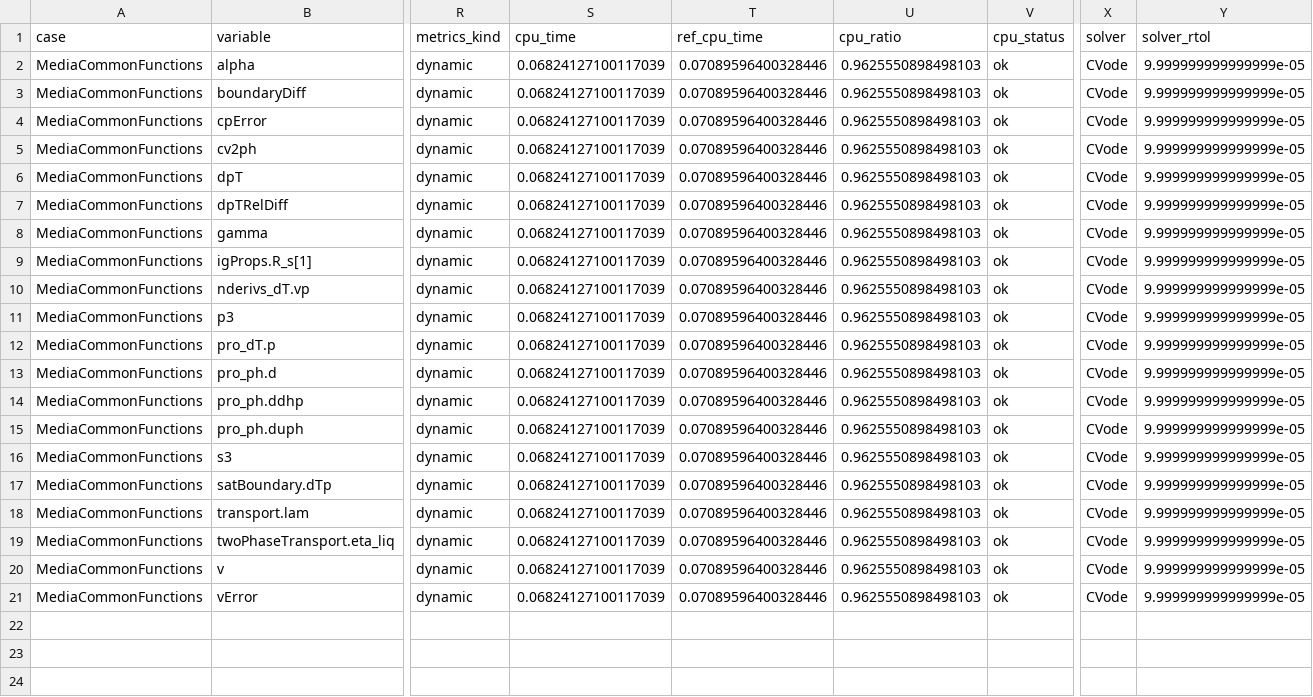
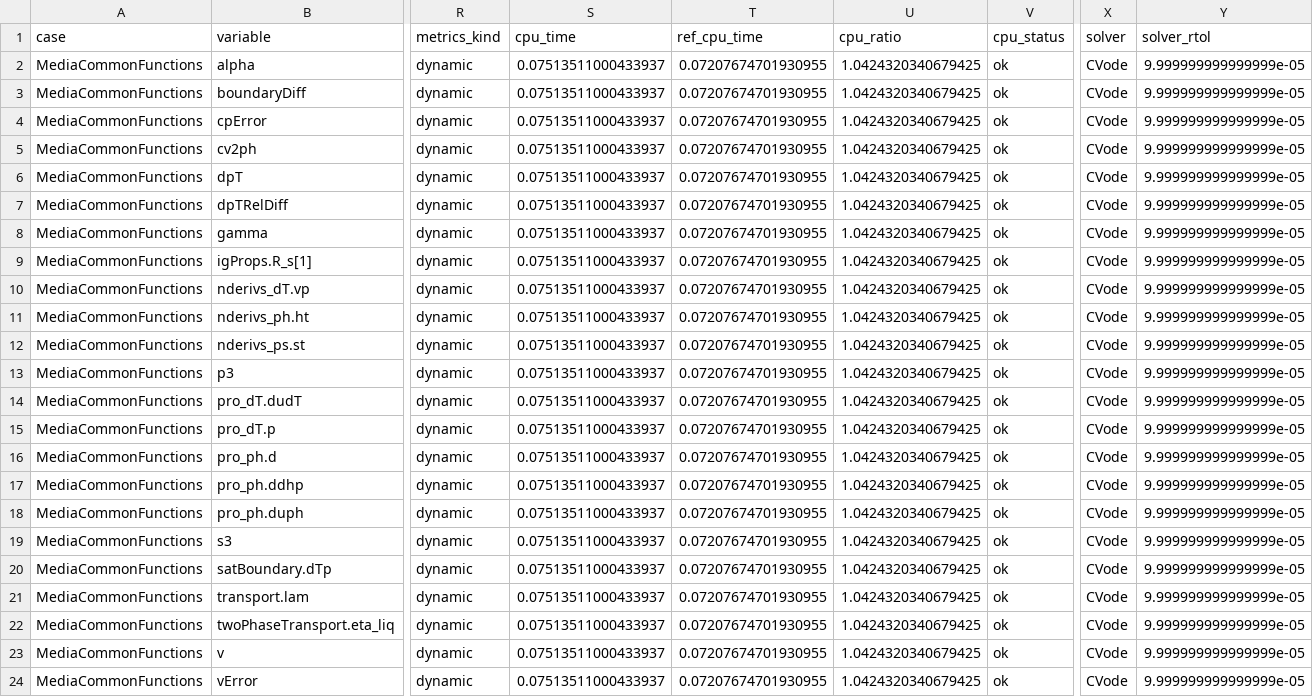
Before and after one commit to hubertus65/ModelicaStandardLibrary, a CSV file: ReviewResults/Media/Results/checks.csv, drawn as a sheet; only a part is shown, gaps mark what is left out; addresses are those after the commit; rows hold the shown columns only; the diff names each change by its address in the sheet, - before the commit and + after, or states it on an @@ line.

```diff
--- a/ReviewResults/Media/Results/checks.csv
+++ b/ReviewResults/Media/Results/checks.csv
-S2:S10 (cpu_time): 0.06824127100117039
+S2:S10 (cpu_time): 0.07513511000433937
-T2:T10 (ref_cpu_time): 0.07089596400328446
+T2:T10 (ref_cpu_time): 0.07207674701930955
-U2:U10 (cpu_ratio): 0.9625550898498103
+U2:U10 (cpu_ratio): 1.0424320340679425
+row 11: MediaCommonFunctions | nderivs_ph.ht | dynamic | 0.07513511000433937 | 0.07207674701930955 | 1.0424320340679425 | ok | CVode | 9.999999999999999e-05
+row 12: MediaCommonFunctions | nderivs_ps.st | dynamic | 0.07513511000433937 | 0.07207674701930955 | 1.0424320340679425 | ok | CVode | 9.999999999999999e-05
-S13 (cpu_time): 0.06824127100117039
+S13 (cpu_time): 0.07513511000433937
-T13 (ref_cpu_time): 0.07089596400328446
+T13 (ref_cpu_time): 0.07207674701930955
-U13 (cpu_ratio): 0.9625550898498103
+U13 (cpu_ratio): 1.0424320340679425
+row 14: MediaCommonFunctions | pro_dT.dudT | dynamic | 0.07513511000433937 | 0.07207674701930955 | 1.0424320340679425 | ok | CVode | 9.999999999999999e-05
-S15:S24 (cpu_time): 0.06824127100117039
+S15:S24 (cpu_time): 0.07513511000433937
-T15:T24 (ref_cpu_time): 0.07089596400328446
+T15:T24 (ref_cpu_time): 0.07207674701930955
-U15:U24 (cpu_ratio): 0.9625550898498103
+U15:U24 (cpu_ratio): 1.0424320340679425
```
Also changed, not shown: ReviewResults/Completion/ModelicaTest/Magnetic/QuasiStatic/FluxTubes/LinearInductor_R10/LinearInductor_R10.csv, ReviewResults/Completion/ModelicaTest/Thermal/TestCylinder_Mass2/TestCylinder_Mass2.csv, 28 other files.
